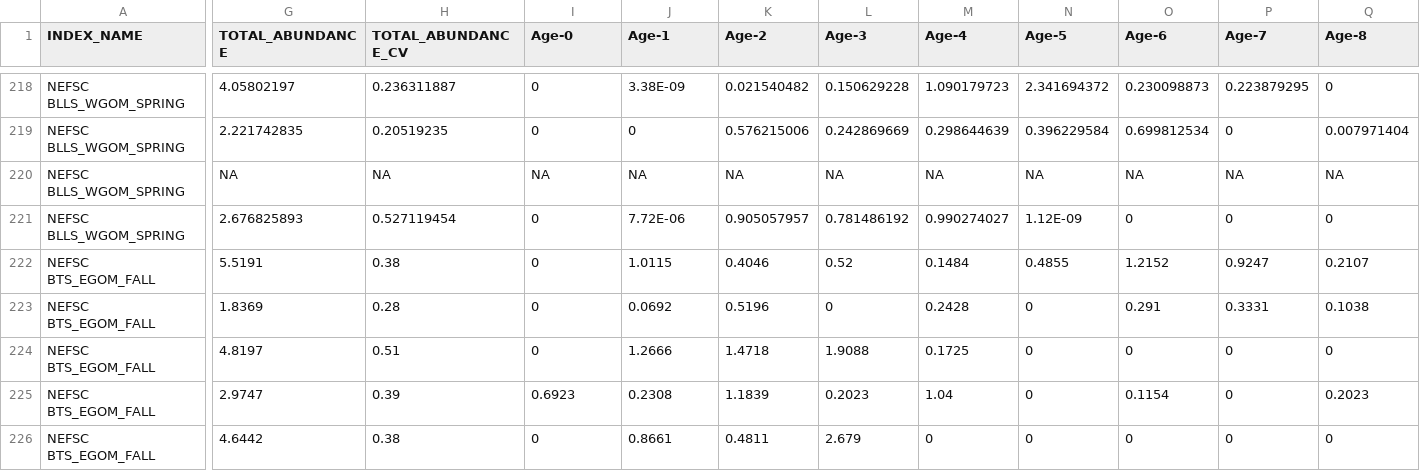
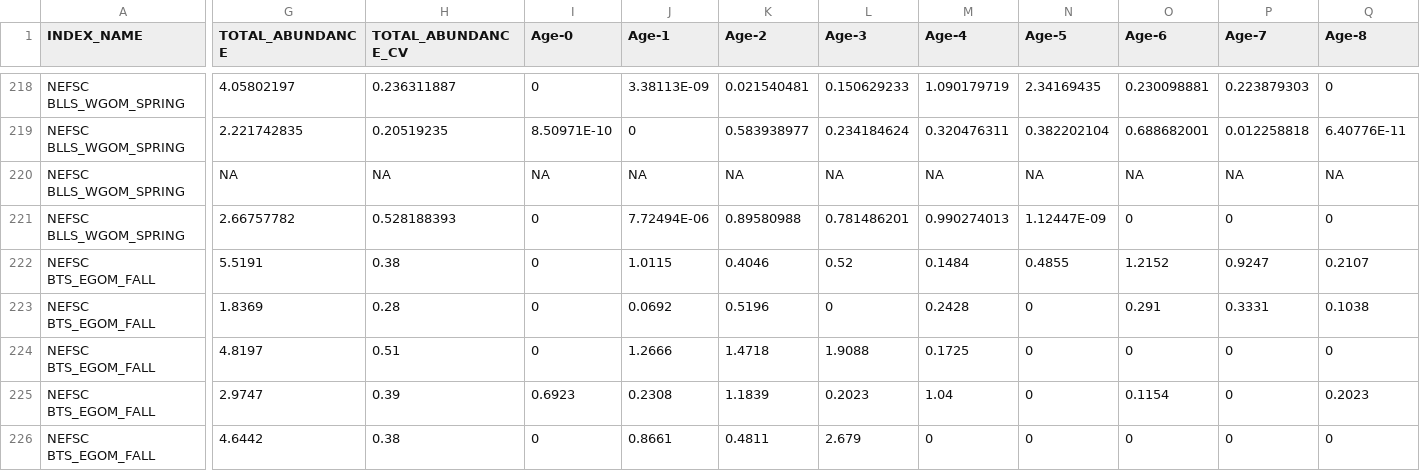
Before and after one commit to klankowi/Atlantic-Cod-Habitat-VAST, a CSV file: Data/Survey_Data/NumAge_Data.csv, drawn as a sheet; only a part is shown, gaps mark what is left out; the diff covers the shown part only; the diff names each change by its address in the sheet, - before the commit and + after, or states it on an @@ line.

```diff
--- a/Data/Survey_Data/NumAge_Data.csv
+++ b/Data/Survey_Data/NumAge_Data.csv
-J218 (Age-1): 3.38E-09
+J218 (Age-1): 3.38113E-09
-K218 (Age-2): 0.021540482
+K218 (Age-2): 0.021540481
-L218 (Age-3): 0.150629228
+L218 (Age-3): 0.150629233
-M218 (Age-4): 1.090179723
+M218 (Age-4): 1.090179719
-N218 (Age-5): 2.341694372
+N218 (Age-5): 2.34169435
-O218 (Age-6): 0.230098873
+O218 (Age-6): 0.230098881
-P218 (Age-7): 0.223879295
+P218 (Age-7): 0.223879303
-I219 (Age-0): 0
+I219 (Age-0): 8.50971E-10
-K219 (Age-2): 0.576215006
+K219 (Age-2): 0.583938977
-L219 (Age-3): 0.242869669
+L219 (Age-3): 0.234184624
-M219 (Age-4): 0.298644639
+M219 (Age-4): 0.320476311
-N219 (Age-5): 0.396229584
+N219 (Age-5): 0.382202104
-O219 (Age-6): 0.699812534
+O219 (Age-6): 0.688682001
-P219 (Age-7): 0
+P219 (Age-7): 0.012258818
-Q219 (Age-8): 0.007971404
+Q219 (Age-8): 6.40776E-11
-G221 (TOTAL_ABUNDANCE): 2.676825893
+G221 (TOTAL_ABUNDANCE): 2.66757782
-H221 (TOTAL_ABUNDANCE_CV): 0.527119454
+H221 (TOTAL_ABUNDANCE_CV): 0.528188393
-J221 (Age-1): 7.72E-06
+J221 (Age-1): 7.72494E-06
-K221 (Age-2): 0.905057957
+K221 (Age-2): 0.89580988
-L221 (Age-3): 0.781486192
+L221 (Age-3): 0.781486201
-M221 (Age-4): 0.990274027
+M221 (Age-4): 0.990274013
-N221 (Age-5): 1.12E-09
+N221 (Age-5): 1.12447E-09
```
Also changed, not shown: 32 edited cells elsewhere in this file, Data/Survey_Data/Index_Data.csv, 1 other file.
